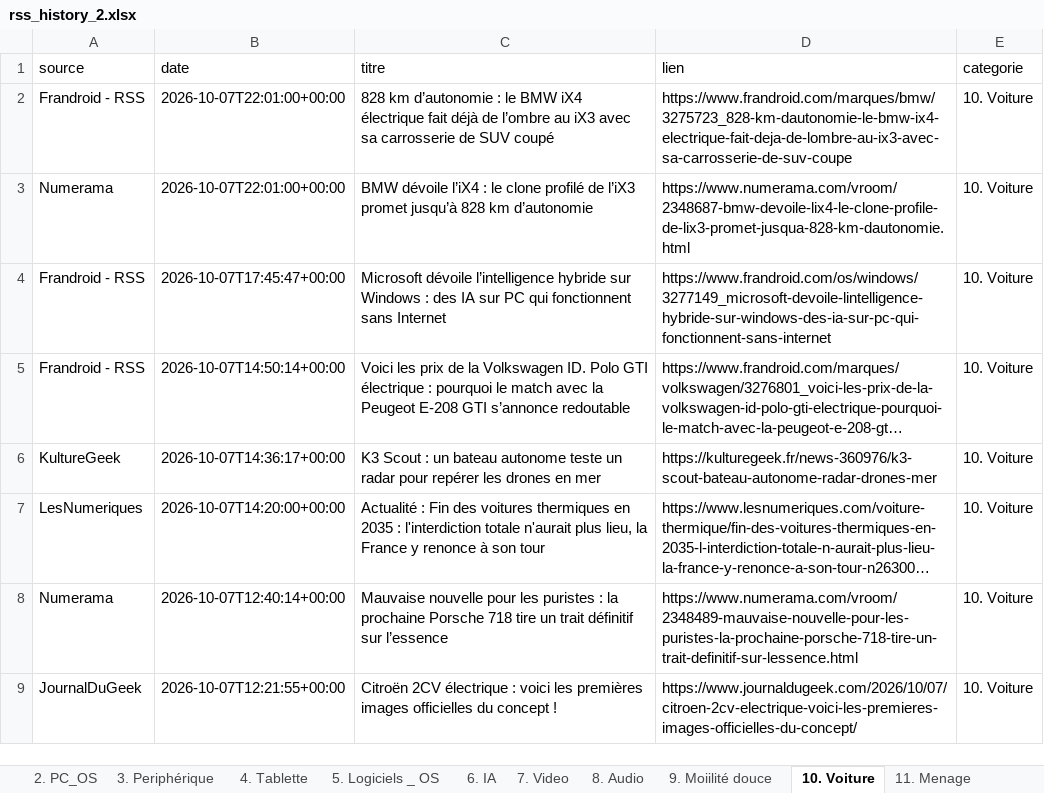
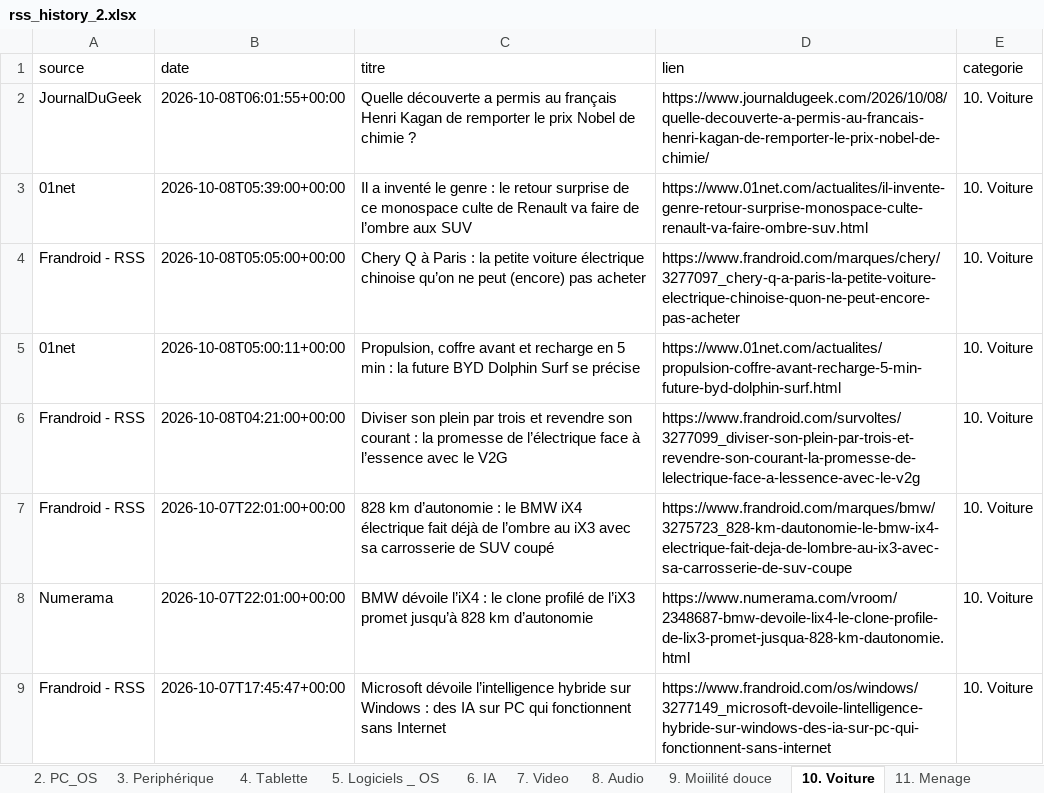
Before and after one commit to djhadef-star/rss-categories, an Excel workbook: output/rss_history_2.xlsx, sheet 10. Voiture, drawn as a sheet; only a part is shown; the shorter side is filled out with more unchanged rows; long unchanged cells end in …; values as stored, in another font and other column widths than the file's, no borders; the diff names each change by its address in the sheet, - before the commit and + after, or states it on an @@ line.

```diff
--- a/output/rss_history_2.xlsx (sheet 10. Voiture)
+++ b/output/rss_history_2.xlsx (sheet 10. Voiture)
+row 2: JournalDuGeek | 2026-10-08T06:01:55+00:00 | Quelle découverte a permis au français Henri Kagan de remporter le prix Nobel de chimie ? | https://www.journaldugeek.com/2026/10/08/quelle-decouverte-a-permis-au-francais-henri-kagan-de-remporter-le-prix-nobel-de-chimie/ | 10. Voiture
+row 3: 01net | 2026-10-08T05:39:00+00:00 | Il a inventé le genre : le retour surprise de ce monospace culte de Renault va faire de l’ombre aux SUV | https://www.01net.com/actualites/il-invente-genre-retour-surprise-monospace-culte-renault-va-faire-ombre-suv.html | 10. Voiture
+row 4: Frandroid - RSS | 2026-10-08T05:05:00+00:00 | Chery Q à Paris : la petite voiture électrique chinoise qu’on ne peut (encore) pas acheter | https://www.frandroid.com/marques/chery/3277097_chery-q-a-paris-la-petite-voiture-electrique-chinoise-quon-ne-peut-encore-pas-acheter | 10. Voiture
+row 5: 01net | 2026-10-08T05:00:11+00:00 | Propulsion, coffre avant et recharge en 5 min : la future BYD Dolphin Surf se précise | https://www.01net.com/actualites/propulsion-coffre-avant-recharge-5-min-future-byd-dolphin-surf.html | 10. Voiture
+row 6: Frandroid - RSS | 2026-10-08T04:21:00+00:00 | Diviser son plein par trois et revendre son courant : la promesse de l’électrique face à l’essence avec le V2G | https://www.frandroid.com/survoltes/3277099_diviser-son-plein-par-trois-et-revendre-son-courant-la-promesse-de-lelectrique-face-a-lessence-avec-le-v2g | 10. Voiture
```
Also changed, not shown: sheet Tous_les_articles, sheet 6. IA, sheet 20. Sponso, sheet 13. Maison, sheet 11. Menage, sheet 2. PC_OS, 6 more sheets, output/rss_history.xlsx, 2 other files.
